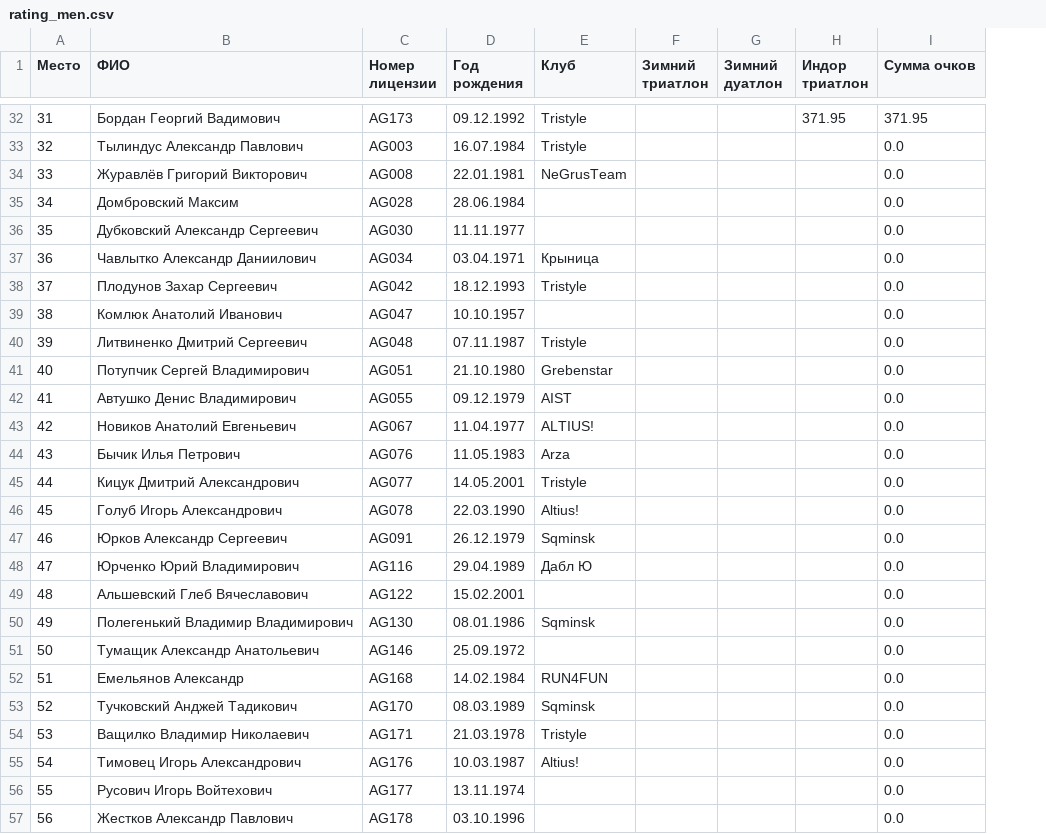
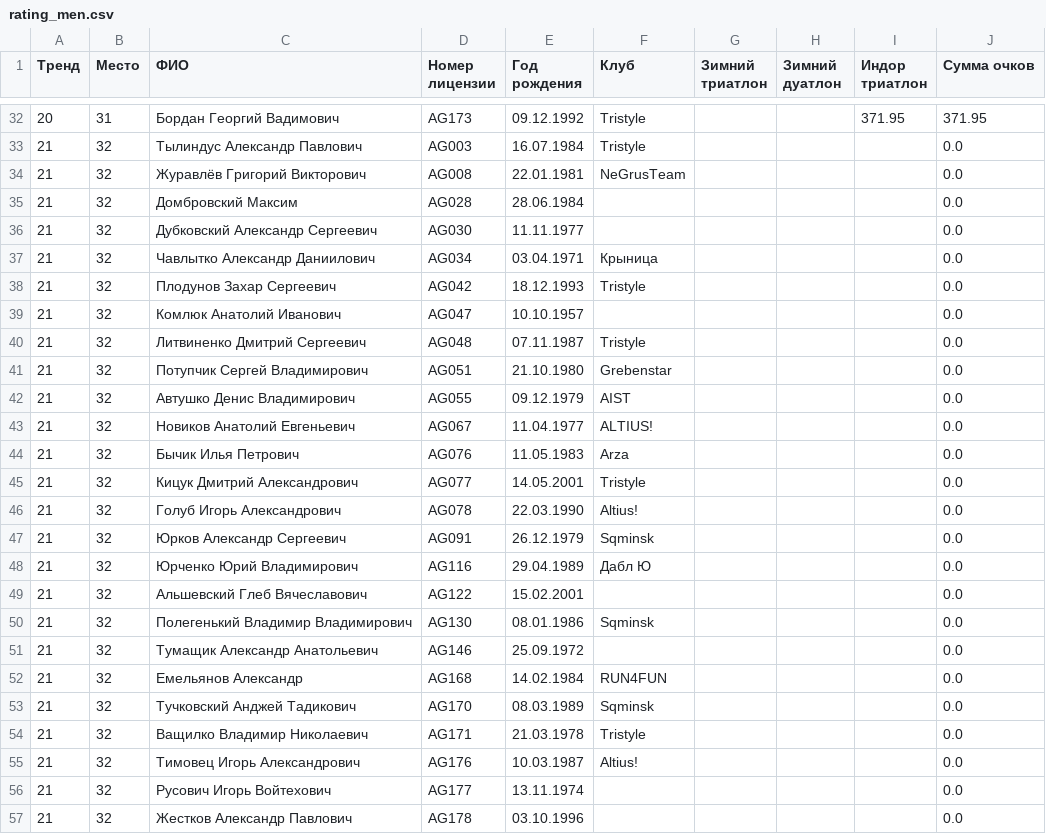
Before and after one commit to mkharytonau/bft-league-rating, a CSV file: src/main/resources/2025/rating_men.csv, drawn as a sheet; only a part is shown, gaps mark what is left out; addresses are those after the commit; the diff names each change by its address in the sheet, - before the commit and + after, or states it on an @@ line.

Commit message:
Extend Rating with Trend column

```diff
--- a/src/main/resources/2025/rating_men.csv
+++ b/src/main/resources/2025/rating_men.csv
+column A (Тренд), rows 32-57: 20 | 21 | 21 | 21 | 21 | 21 | 21 | 21 | 21 | 21 | 21 | 21 | 21 | 21 | 21 | 21 | 21 | 21 | 21 | 21 | 21 | 21 | 21 | 21 | 21 | 21
-B34 (Место): 33
+B34 (Место): 32
-B35 (Место): 34
+B35 (Место): 32
-B36 (Место): 35
+B36 (Место): 32
-B37 (Место): 36
+B37 (Место): 32
-B38 (Место): 37
+B38 (Место): 32
-B39 (Место): 38
+B39 (Место): 32
-B40 (Место): 39
+B40 (Место): 32
-B41 (Место): 40
+B41 (Место): 32
-B42 (Место): 41
+B42 (Место): 32
-B43 (Место): 42
+B43 (Место): 32
-B44 (Место): 43
+B44 (Место): 32
-B45 (Место): 44
+B45 (Место): 32
-B46 (Место): 45
+B46 (Место): 32
-B47 (Место): 46
+B47 (Место): 32
-B48 (Место): 47
+B48 (Место): 32
-B49 (Место): 48
+B49 (Место): 32
-B50 (Место): 49
+B50 (Место): 32
-B51 (Место): 50
+B51 (Место): 32
-B52 (Место): 51
+B52 (Место): 32
-B53 (Место): 52
+B53 (Место): 32
-B54 (Место): 53
+B54 (Место): 32
-B55 (Место): 54
+B55 (Место): 32
-B56 (Место): 55
+B56 (Место): 32
-B57 (Место): 56
+B57 (Место): 32
```
Also changed, not shown: src/main/resources/2025/rating_women.csv, 4 other files.
